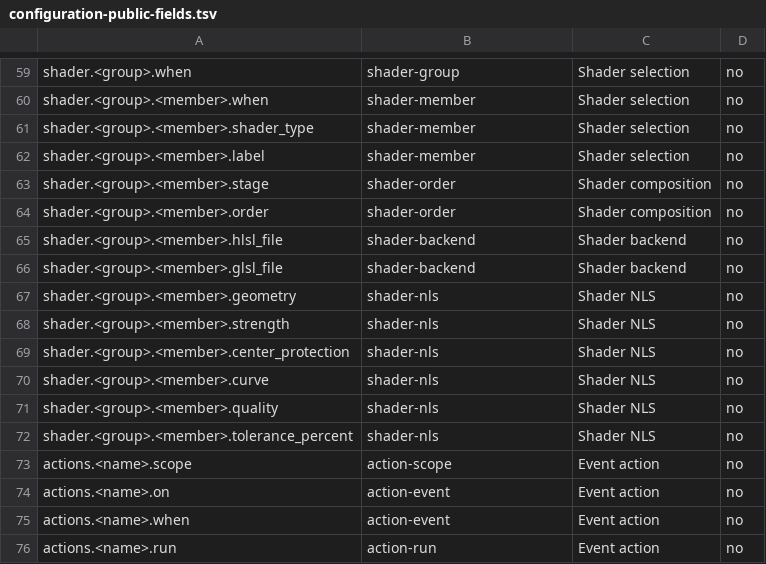
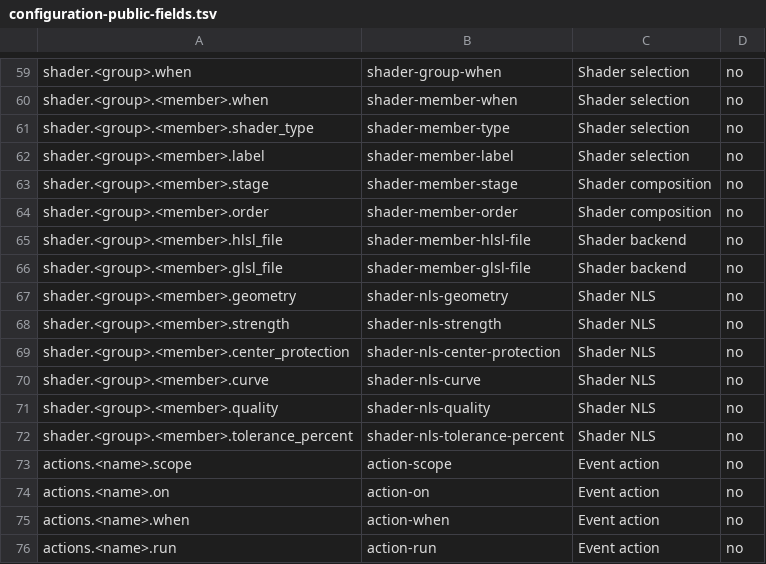
Before and after one commit to billslack2/videoprocessor, a TSV file: docs/configuration-public-fields.tsv, drawn as a sheet; only a part is shown, gaps mark what is left out; the diff covers the shown part only; the diff names each change by its address in the sheet, - before the commit and + after, or states it on an @@ line.

```diff
--- a/docs/configuration-public-fields.tsv
+++ b/docs/configuration-public-fields.tsv
-B59: shader-group
+B59: shader-group-when
-B60: shader-member
+B60: shader-member-when
-B61: shader-member
+B61: shader-member-type
-B62: shader-member
+B62: shader-member-label
-B63: shader-order
+B63: shader-member-stage
-B64: shader-order
+B64: shader-member-order
-B65: shader-backend
+B65: shader-member-hlsl-file
-B66: shader-backend
+B66: shader-member-glsl-file
-B67: shader-nls
+B67: shader-nls-geometry
-B68: shader-nls
+B68: shader-nls-strength
-B69: shader-nls
+B69: shader-nls-center-protection
-B70: shader-nls
+B70: shader-nls-curve
-B71: shader-nls
+B71: shader-nls-quality
-B72: shader-nls
+B72: shader-nls-tolerance-percent
-B74: action-event
+B74: action-on
-B75: action-event
+B75: action-when
```
Also changed, not shown: 54 edited cells elsewhere in this file, 4 other files.
